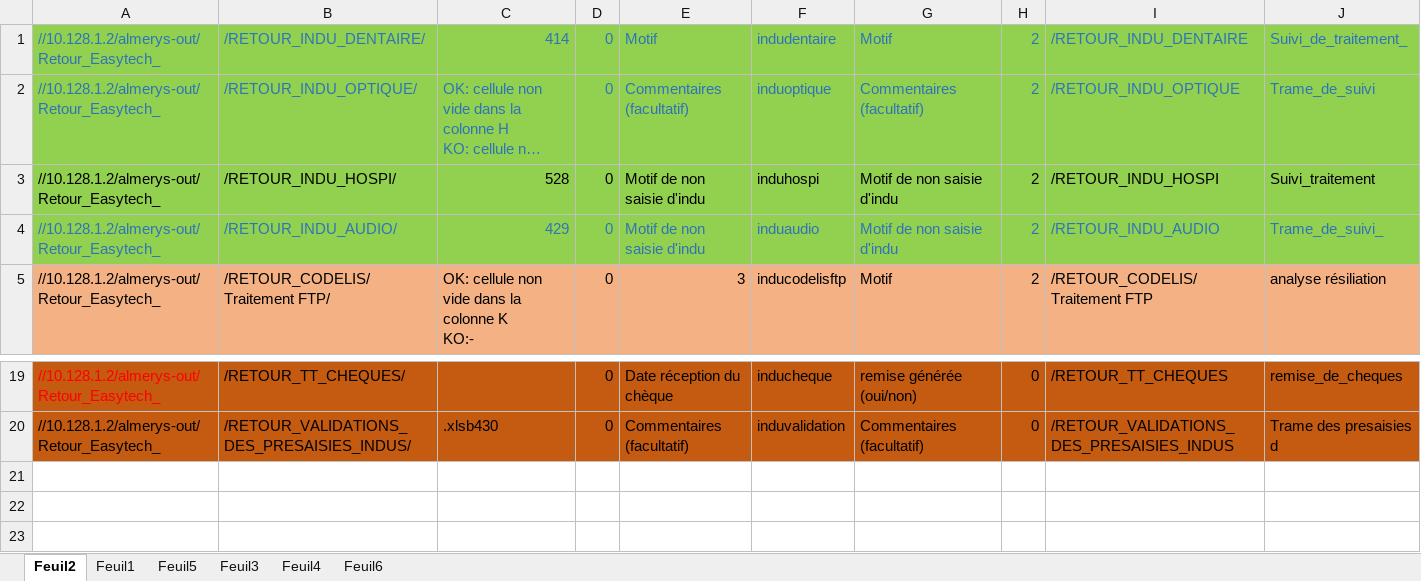
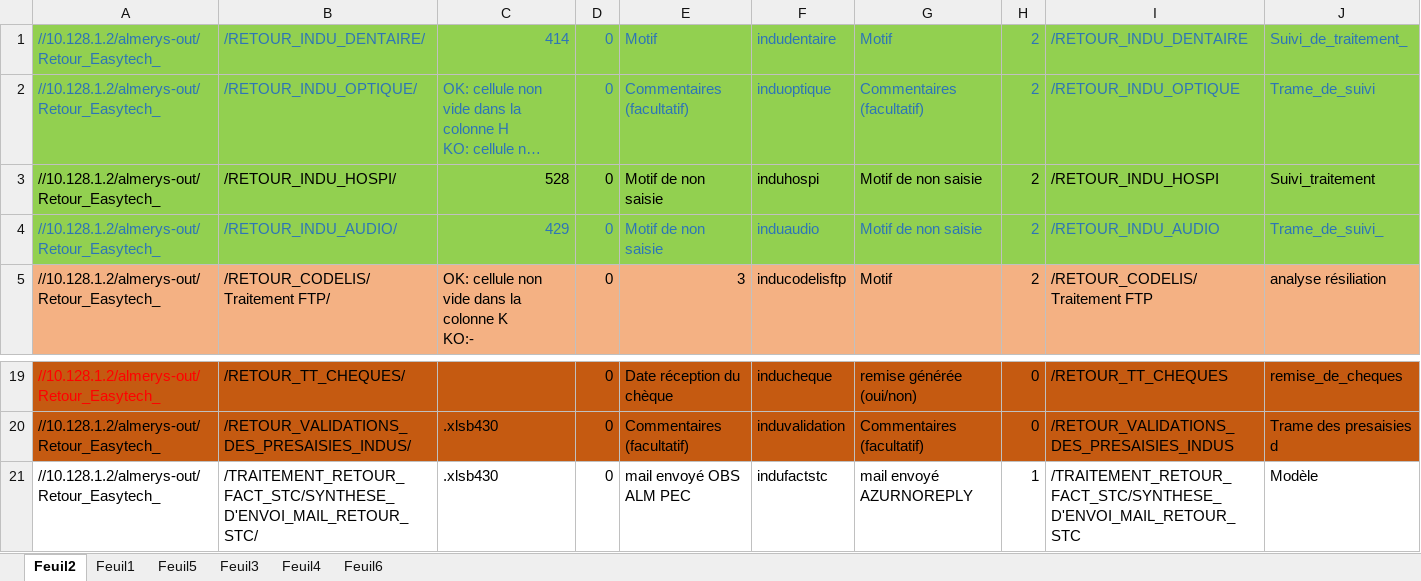
Before and after one commit to FelanaRakotoarijaona/Automatisation-reporting, an Excel workbook: ReportingInduserveur.xlsx, sheet Feuil2, drawn as a sheet; only a part is shown, gaps mark what is left out; long unchanged cells end in …; values as stored, in another font and other column widths than the file's, no borders; rows hold the shown columns only; the diff names each change by its address in the sheet, - before the commit and + after, or states it on an @@ line.

```diff
--- a/ReportingInduserveur.xlsx (sheet Feuil2)
+++ b/ReportingInduserveur.xlsx (sheet Feuil2)
-E3:E4: Motif de non saisie d'indu
+E3:E4: Motif de non saisie
-G3:G4: Motif de non saisie d'indu
+G3:G4: Motif de non saisie
+row 21: //10.128.1.2/almerys-out/Retour_Easytech_ | /TRAITEMENT_RETOUR_FACT_STC/SYNTHESE_D'ENVOI_MAIL_RETOUR_STC/ | .xlsb430 | 0 | mail envoyé OBS ALM PEC | indufactstc | mail envoyé AZURNOREPLY | 1 | /TRAITEMENT_RETOUR_FACT_STC/SYNTHESE_D'ENVOI_MAIL_RETOUR_STC | Modèle
```
Also changed, not shown: 2 other files.
